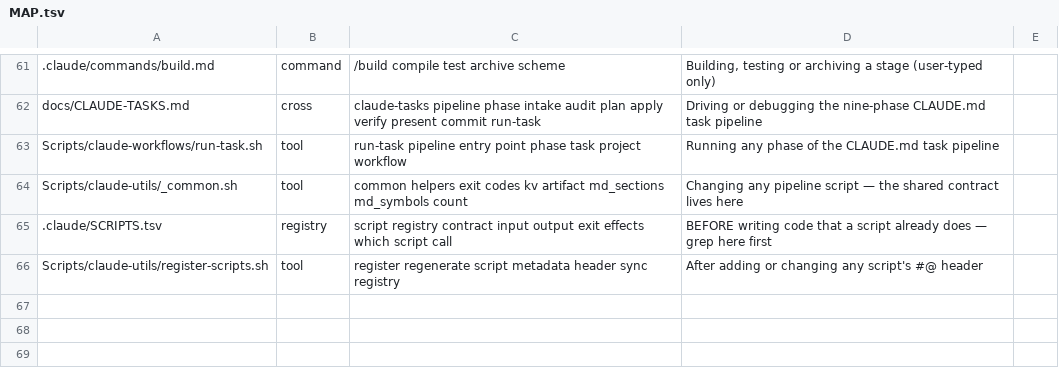
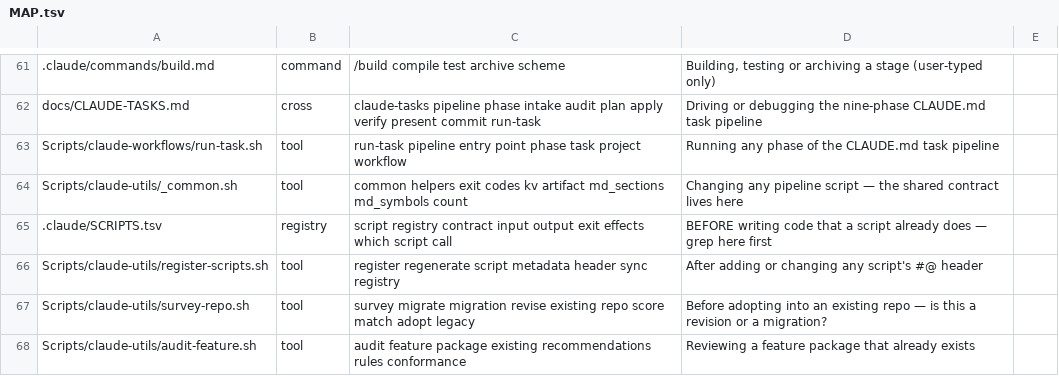
Before and after one commit to kalpesh-jetani/GenericArch, a TSV file: .claude/MAP.tsv, drawn as a sheet; only a part is shown, gaps mark what is left out; the diff names each change by its address in the sheet, - before the commit and + after, or states it on an @@ line.

```diff
--- a/.claude/MAP.tsv
+++ b/.claude/MAP.tsv
+row 67: Scripts/claude-utils/survey-repo.sh | tool | survey migrate migration revise existing repo score match adopt legacy | Before adopting into an existing repo — is this a revision or a migration?
+row 68: Scripts/claude-utils/audit-feature.sh | tool | audit feature package existing recommendations rules conformance | Reviewing a feature package that already exists
```
Also changed, not shown: .claude/SCRIPTS.tsv, 2 other files.
